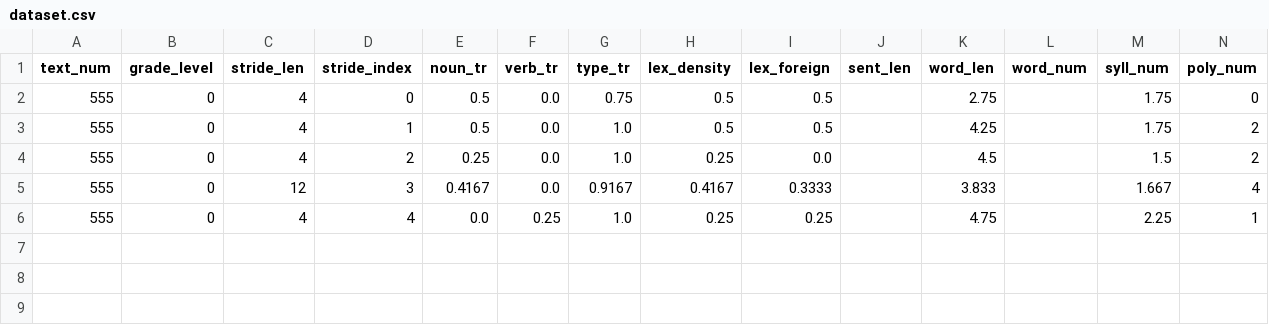
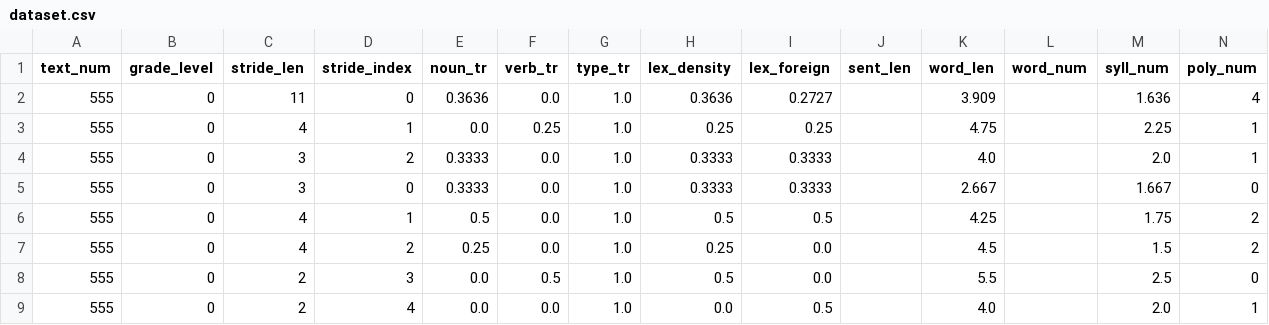
Before and after one commit to Lothany/readability_thesis, a CSV file: tables/dataset.csv, drawn as a sheet.

```diff
--- a/tables/dataset.csv
+++ b/tables/dataset.csv
@@ -1,6 +1,9 @@
 text_num,grade_level,stride_len,stride_index,noun_tr,verb_tr,type_tr,lex_density,lex_foreign,sent_len,word_len,word_num,syll_num,poly_num
-555,0,4,0,0.5,0.0,0.75,0.5,0.5,,2.75,,1.75,0
+555,0,11,0,0.3636,0.0,1.0,0.3636,0.2727,,3.909,,1.636,4
+555,0,4,1,0.0,0.25,1.0,0.25,0.25,,4.75,,2.25,1
+555,0,3,2,0.3333,0.0,1.0,0.3333,0.3333,,4.0,,2.0,1
+555,0,3,0,0.3333,0.0,1.0,0.3333,0.3333,,2.667,,1.667,0
 555,0,4,1,0.5,0.0,1.0,0.5,0.5,,4.25,,1.75,2
 555,0,4,2,0.25,0.0,1.0,0.25,0.0,,4.5,,1.5,2
-555,0,12,3,0.4167,0.0,0.9167,0.4167,0.3333,,3.833,,1.667,4
-555,0,4,4,0.0,0.25,1.0,0.25,0.25,,4.75,,2.25,1
+555,0,2,3,0.0,0.5,1.0,0.5,0.0,,5.5,,2.5,0
+555,0,2,4,0.0,0.0,1.0,0.0,0.5,,4.0,,2.0,1
```
Also changed, not shown: 1 other file.
